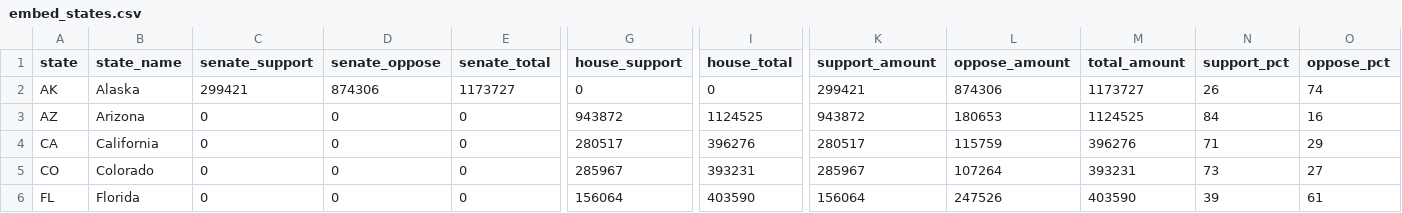
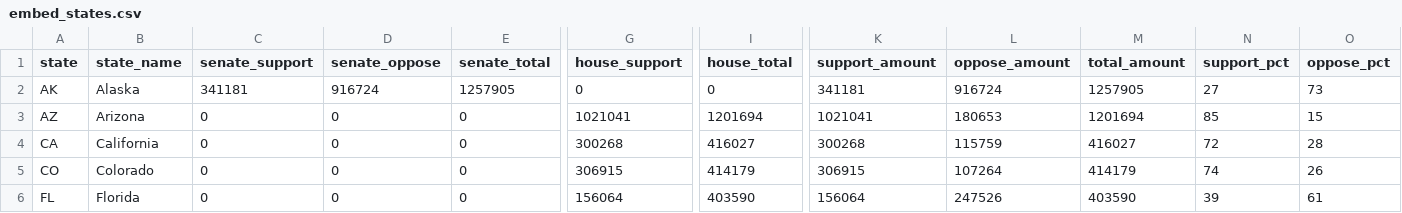
Before and after one commit to wired-investigations/America-PAC-Spending, a CSV file: embed_states.csv, drawn as a sheet; only a part is shown, gaps mark what is left out; the diff covers the shown part only; the diff names each change by its address in the sheet, - before the commit and + after, or states it on an @@ line.

```diff
--- a/embed_states.csv
+++ b/embed_states.csv
-C2 (senate_support): 299421
+C2 (senate_support): 341181
-D2 (senate_oppose): 874306
+D2 (senate_oppose): 916724
-E2 (senate_total): 1173727
+E2 (senate_total): 1257905
-K2 (support_amount): 299421
+K2 (support_amount): 341181
-L2 (oppose_amount): 874306
+L2 (oppose_amount): 916724
-M2 (total_amount): 1173727
+M2 (total_amount): 1257905
-N2 (support_pct): 26
+N2 (support_pct): 27
-O2 (oppose_pct): 74
+O2 (oppose_pct): 73
-G3 (house_support): 943872
+G3 (house_support): 1021041
-I3 (house_total): 1124525
+I3 (house_total): 1201694
-K3 (support_amount): 943872
+K3 (support_amount): 1021041
-M3 (total_amount): 1124525
+M3 (total_amount): 1201694
-N3 (support_pct): 84
+N3 (support_pct): 85
-O3 (oppose_pct): 16
+O3 (oppose_pct): 15
-G4 (house_support): 280517
+G4 (house_support): 300268
-I4 (house_total): 396276
+I4 (house_total): 416027
-K4 (support_amount): 280517
+K4 (support_amount): 300268
-M4 (total_amount): 396276
+M4 (total_amount): 416027
-N4 (support_pct): 71
+N4 (support_pct): 72
-O4 (oppose_pct): 29
+O4 (oppose_pct): 28
-G5 (house_support): 285967
+G5 (house_support): 306915
-I5 (house_total): 393231
+I5 (house_total): 414179
-K5 (support_amount): 285967
+K5 (support_amount): 306915
-M5 (total_amount): 393231
+M5 (total_amount): 414179
-N5 (support_pct): 73
+N5 (support_pct): 74
-O5 (oppose_pct): 27
+O5 (oppose_pct): 26
```
Also changed, not shown: 65 edited cells elsewhere in this file, embed_daily.csv, embed_races.csv, 4 other files.
